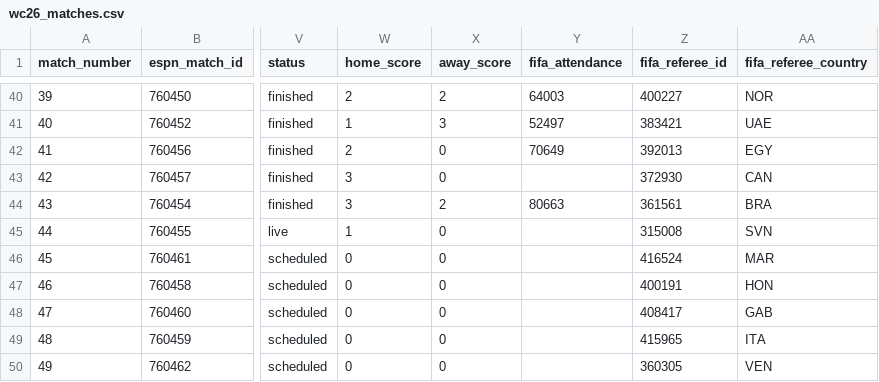
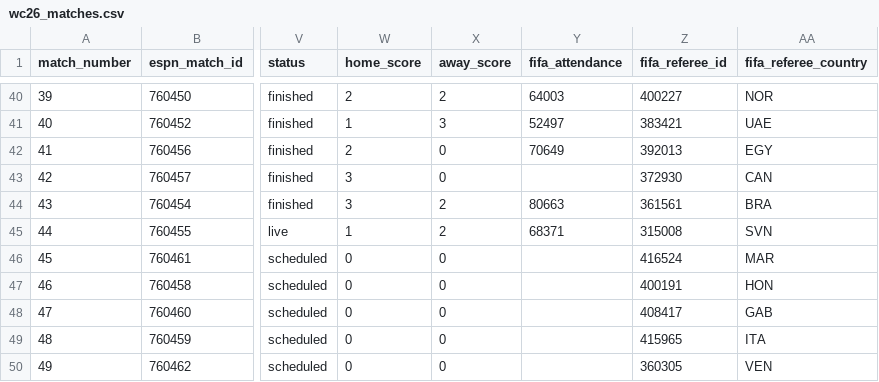
Before and after one commit to kaustav1311/fc2026_notebooks, a CSV file: data/processed/wc26_matches.csv, drawn as a sheet; only a part is shown, gaps mark what is left out; the diff names each change by its address in the sheet, - before the commit and + after, or states it on an @@ line.

```diff
--- a/data/processed/wc26_matches.csv
+++ b/data/processed/wc26_matches.csv
-X45 (away_score): 0
+X45 (away_score): 2
-Y45 (fifa_attendance): (empty)
+Y45 (fifa_attendance): 68371
```
Also changed, not shown: data/processed/fantasy_player_round_stats.csv, data/processed/fantasy_players.csv, 16 other files.
